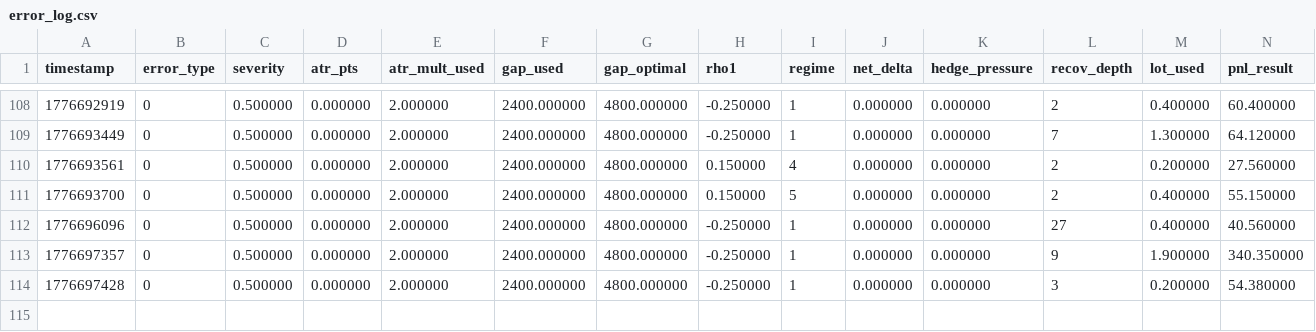
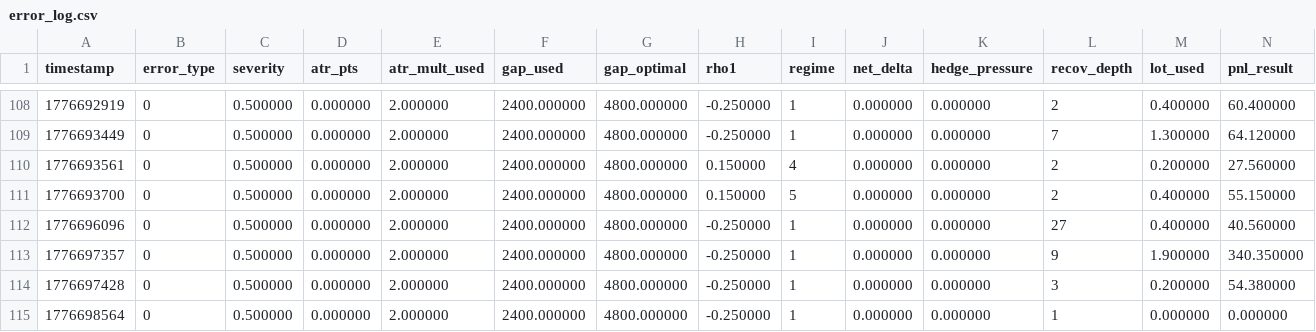
Before and after one commit to Hermes939/TOPEA-Cpp56, a CSV file: top4ea_cpp/data/error_log.csv, drawn as a sheet; only a part is shown, gaps mark what is left out; rows hold the shown columns only; the diff names each change by its address in the sheet, - before the commit and + after, or states it on an @@ line.

```diff
--- a/top4ea_cpp/data/error_log.csv
+++ b/top4ea_cpp/data/error_log.csv
+row 115: 1776698564 | 0 | 0.500000 | 0.000000 | 2.000000 | 2400.000000 | 4800.000000 | -0.250000 | 1 | 0.000000 | 0.000000 | 1 | 0.000000 | 0.000000
```
Also changed, not shown: top4ea_cpp/data/automl_training.csv, 1 other file.
